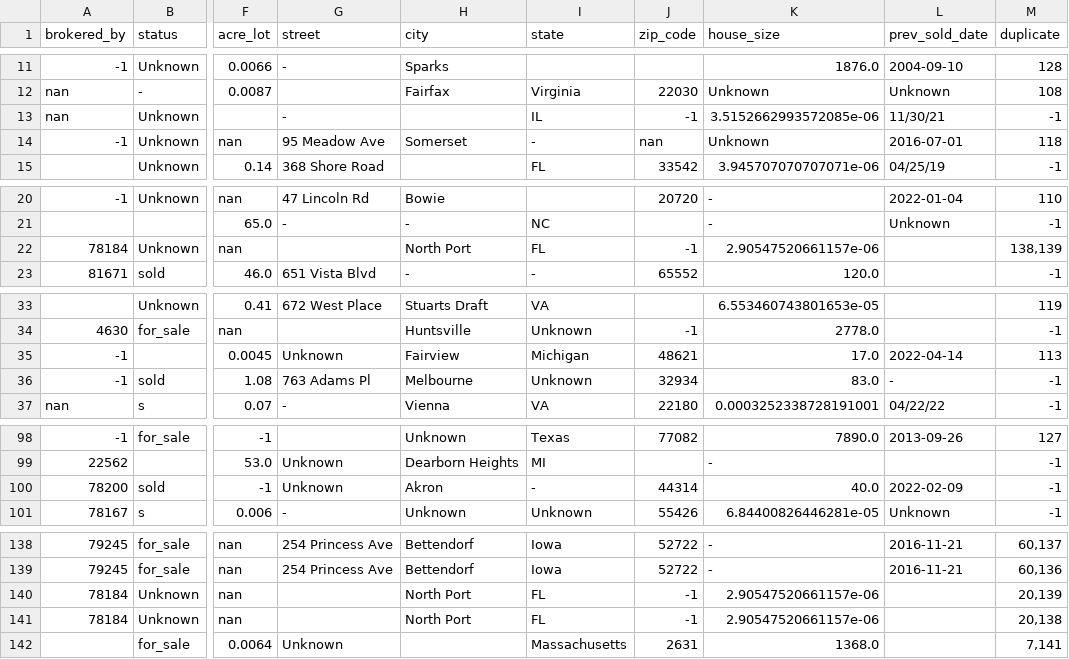
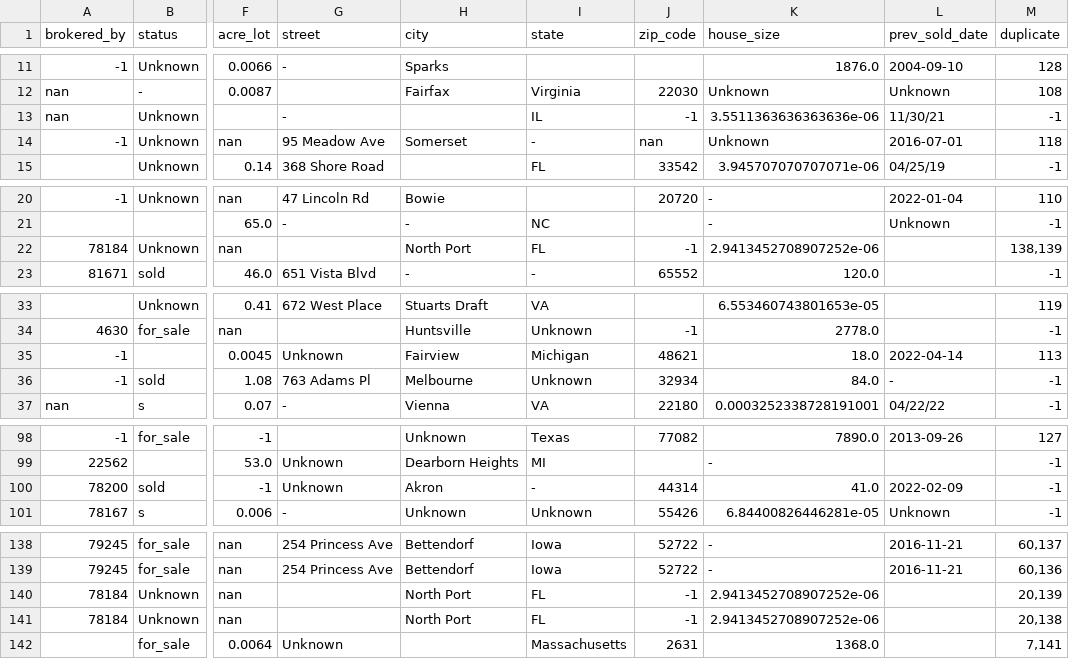
Before and after one commit to MattBlue00/polimi-thesis, a CSV file: datasets/dirty/data_cleaning/no_dirty_duplicates/data_cleaning_50.csv (was datasets/dirty/data_cleaning/data_cleaning_50.csv), drawn as a sheet; only a part is shown, gaps mark what is left out; the diff covers the shown part only; the diff names each change by its address in the sheet, - before the commit and + after, or states it on an @@ line.

Commit message:
dataset data cleaning dirty

```diff
--- a/datasets/dirty/data_cleaning/data_cleaning_50.csv
+++ b/datasets/dirty/data_cleaning/no_dirty_duplicates/data_cleaning_50.csv
-K13 (house_size): 3.5152662993572085e-06
+K13 (house_size): 3.5511363636363636e-06
-K22 (house_size): 2.90547520661157e-06
+K22 (house_size): 2.9413452708907252e-06
-K35 (house_size): 17.0
+K35 (house_size): 18.0
-K36 (house_size): 83.0
+K36 (house_size): 84.0
-K100 (house_size): 40.0
+K100 (house_size): 41.0
-K140:K141 (house_size): 2.90547520661157e-06
+K140:K141 (house_size): 2.9413452708907252e-06
```
Also changed, not shown: 1 edited cell elsewhere in this file, datasets/dirty/data_cleaning/no_dirty_duplicates/data_cleaning_10.csv, datasets/dirty/data_cleaning/no_dirty_duplicates/data_cleaning_30.csv, 6 other files.
